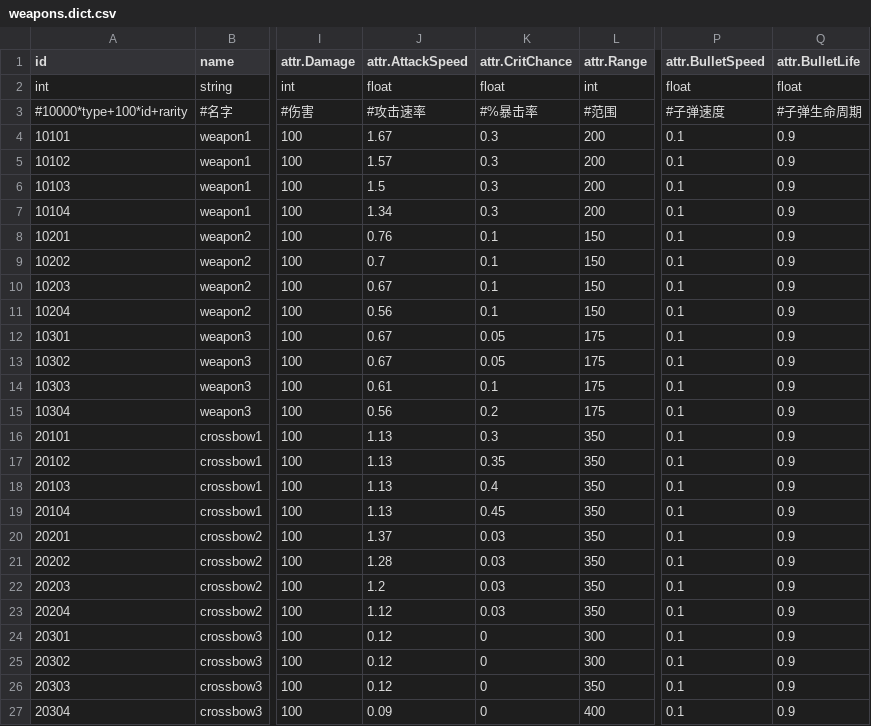
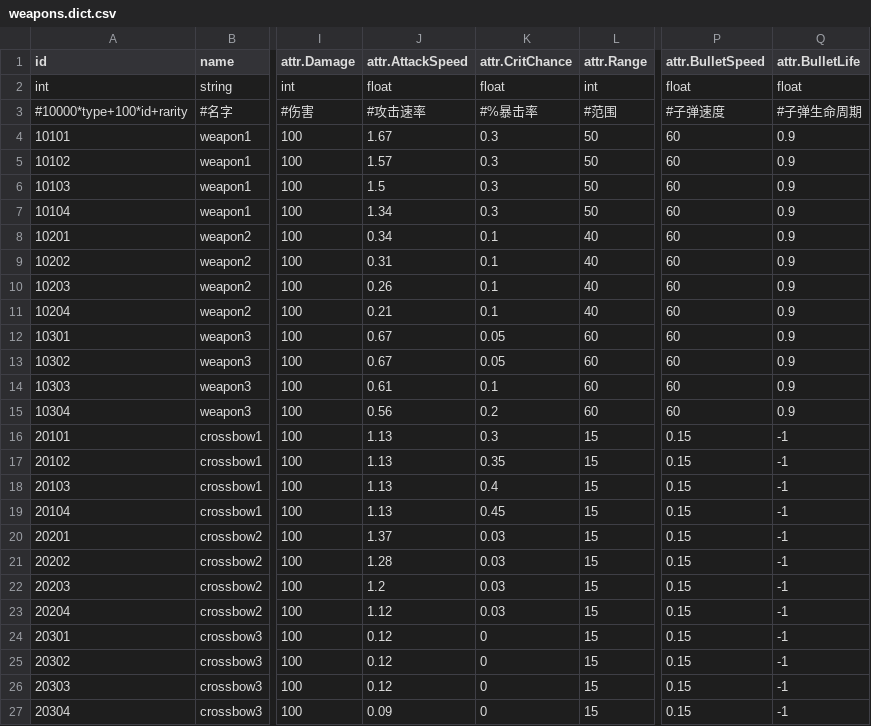
Before and after one commit to rogerhehe/SlotTools, a CSV file: csv/weapons.dict.csv, drawn as a sheet; only a part is shown, gaps mark what is left out; the diff names each change by its address in the sheet, - before the commit and + after, or states it on an @@ line.

Commit message:
[adjust][weapon attr]

```diff
--- a/csv/weapons.dict.csv
+++ b/csv/weapons.dict.csv
-L4:L7 (attr.Range): 200
+L4:L7 (attr.Range): 50
-P4:P15 (attr.BulletSpeed): 0.1
+P4:P15 (attr.BulletSpeed): 60
-J8 (attr.AttackSpeed): 0.76
+J8 (attr.AttackSpeed): 0.34
-L8:L11 (attr.Range): 150
+L8:L11 (attr.Range): 40
-J9 (attr.AttackSpeed): 0.7
+J9 (attr.AttackSpeed): 0.31
-J10 (attr.AttackSpeed): 0.67
+J10 (attr.AttackSpeed): 0.26
-J11 (attr.AttackSpeed): 0.56
+J11 (attr.AttackSpeed): 0.21
-L12:L15 (attr.Range): 175
+L12:L15 (attr.Range): 60
-L16:L23 (attr.Range): 350
+L16:L23 (attr.Range): 15
-P16:P27 (attr.BulletSpeed): 0.1
+P16:P27 (attr.BulletSpeed): 0.15
-Q16:Q27 (attr.BulletLife): 0.9
+Q16:Q27 (attr.BulletLife): -1
-L24:L25 (attr.Range): 300
+L24:L25 (attr.Range): 15
-L26 (attr.Range): 350
+L26 (attr.Range): 15
-L27 (attr.Range): 400
+L27 (attr.Range): 15
```
